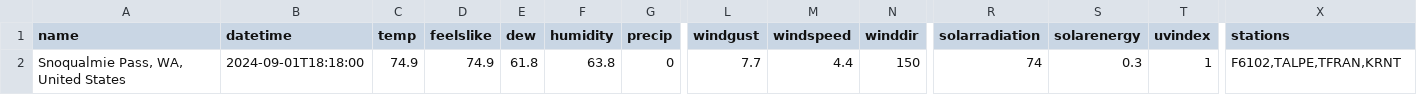
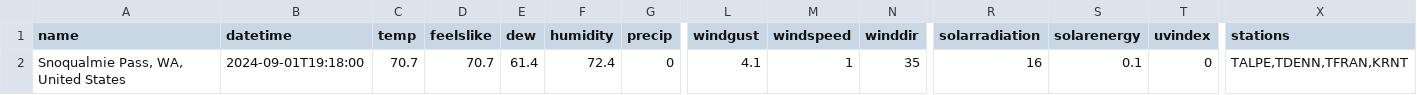
Before and after one commit to algernopkrieger42/Exit52, a CSV file: PredictionAPI/Data/CurrentData/CurrentWeather.csv, drawn as a sheet; only a part is shown, gaps mark what is left out; the diff names each change by its address in the sheet, - before the commit and + after, or states it on an @@ line.

```diff
--- a/PredictionAPI/Data/CurrentData/CurrentWeather.csv
+++ b/PredictionAPI/Data/CurrentData/CurrentWeather.csv
-B2 (datetime): 2024-09-01T18:18:00
+B2 (datetime): 2024-09-01T19:18:00
-C2 (temp): 74.9
+C2 (temp): 70.7
-D2 (feelslike): 74.9
+D2 (feelslike): 70.7
-E2 (dew): 61.8
+E2 (dew): 61.4
-F2 (humidity): 63.8
+F2 (humidity): 72.4
-L2 (windgust): 7.7
+L2 (windgust): 4.1
-M2 (windspeed): 4.4
+M2 (windspeed): 1
-N2 (winddir): 150
+N2 (winddir): 35
-R2 (solarradiation): 74
+R2 (solarradiation): 16
-S2 (solarenergy): 0.3
+S2 (solarenergy): 0.1
-T2 (uvindex): 1
+T2 (uvindex): 0
-X2 (stations): F6102,TALPE,TFRAN,KRNT
+X2 (stations): TALPE,TDENN,TFRAN,KRNT
```
Also changed, not shown: 4 other files.
